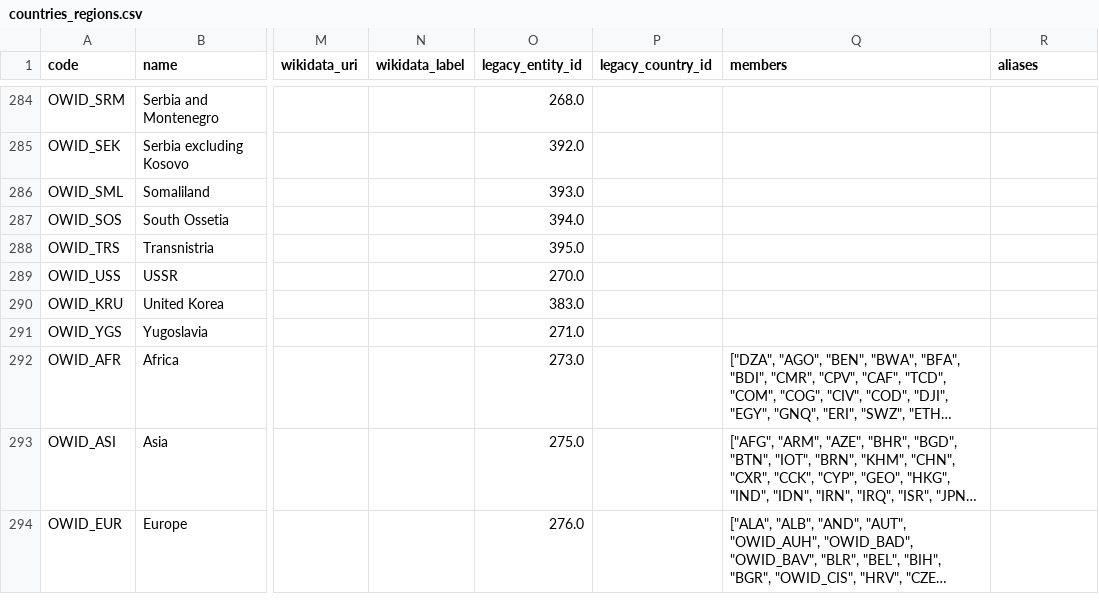
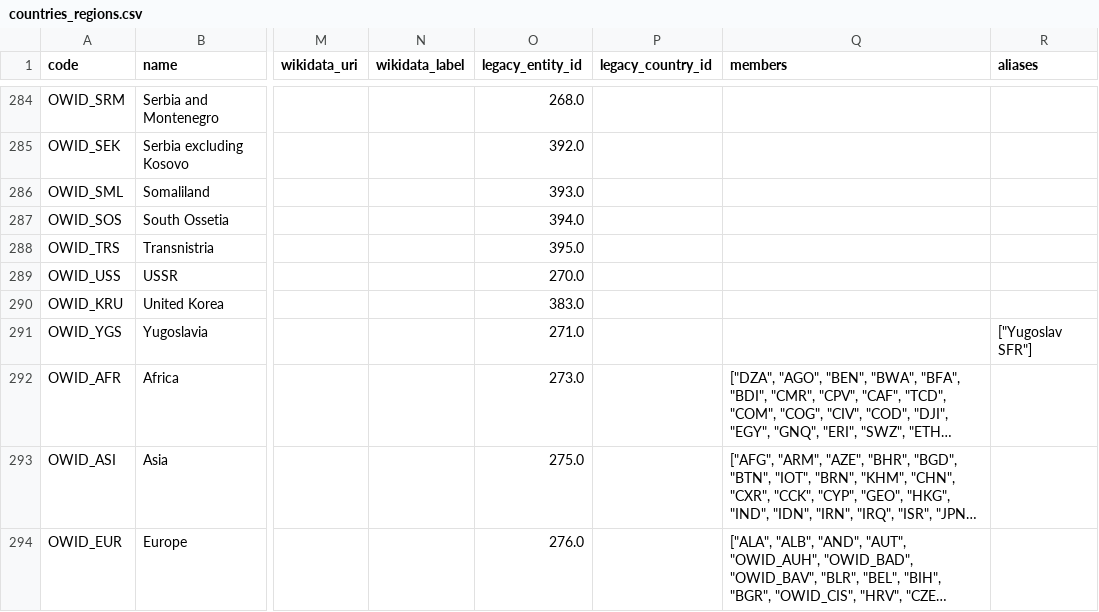
Before and after one commit to owid/etl, a CSV file: data/reference/countries_regions.csv, drawn as a sheet; only a part is shown, gaps mark what is left out; long unchanged cells end in …; the diff names each change by its address in the sheet, - before the commit and + after, or states it on an @@ line.

Commit message:
enhance(harmonize): add Yugoslavia mapping

```diff
--- a/data/reference/countries_regions.csv
+++ b/data/reference/countries_regions.csv
-R291 (aliases): (empty)
+R291 (aliases): ["Yugoslav SFR"]
```
